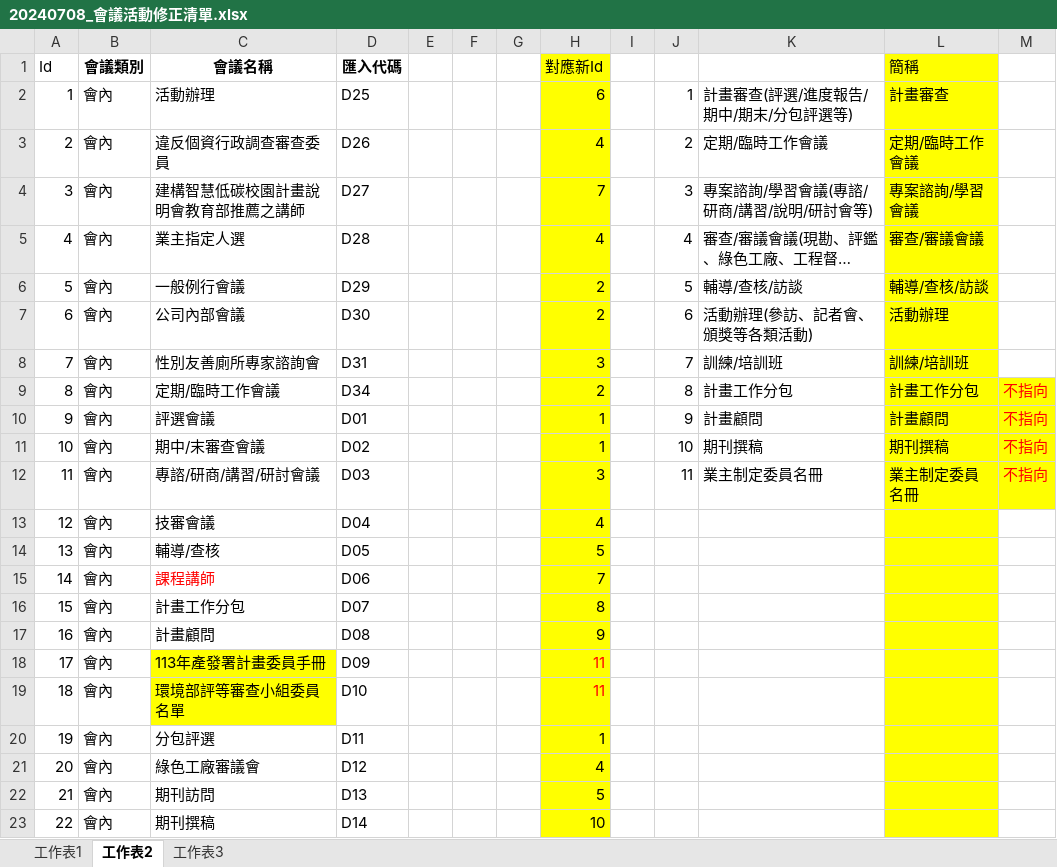
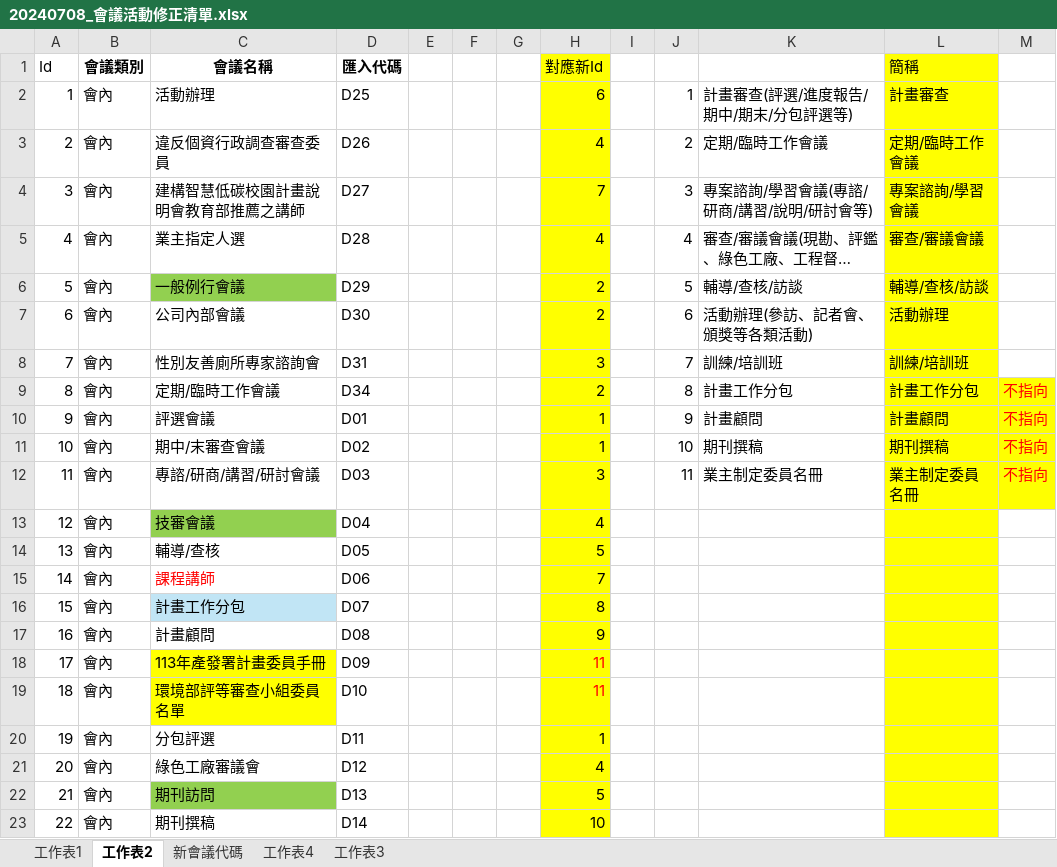
Before and after one commit to ITFtis/Esdms, an Excel workbook: Docs/UpdateScript/20240708_會議活動修正清單.xlsx, sheet 工作表2, drawn as a sheet; only a part is shown; long unchanged cells end in …; values as stored, in another font and other column widths than the file's, no borders; the diff names each change by its address in the sheet, - before the commit and + after, or states it on an @@ line.

```diff
--- a/Docs/UpdateScript/20240708_會議活動修正清單.xlsx (sheet 工作表2)
+++ b/Docs/UpdateScript/20240708_會議活動修正清單.xlsx (sheet 工作表2)
+sheet tab: 新會議代碼
+sheet tab: 工作表4
-C6 fill: none
+C6 fill: #92D050
-C13 fill: none
+C13 fill: #92D050
-C16 fill: none
+C16 fill: #C1E5F5
-C22 fill: none
+C22 fill: #92D050
```
Also changed, not shown: sheet 工作表3, 1 other file.
